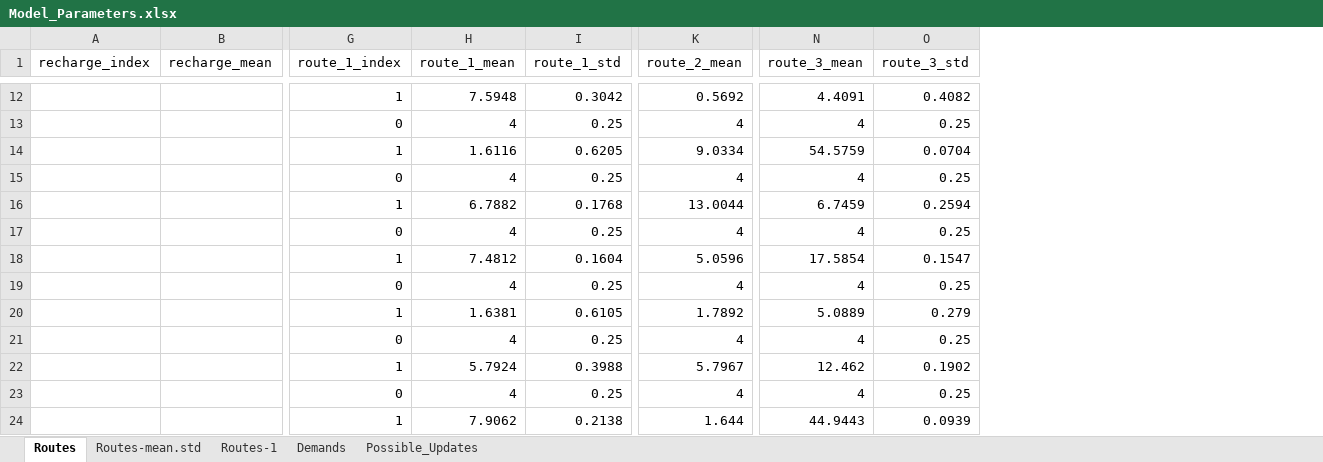
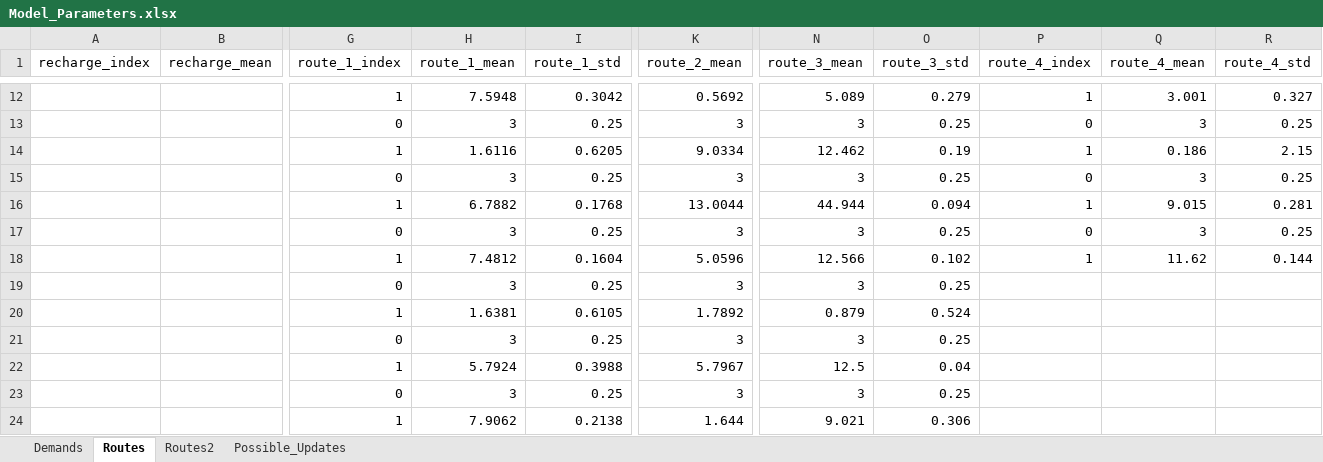
Before and after one commit to krishrao9/IOE574_Project, an Excel workbook: Model_Parameters.xlsx, sheet Routes, drawn as a sheet; only a part is shown, gaps mark what is left out; values as stored, in another font and other column widths than the file's, no borders; the diff covers the shown part only; the diff names each change by its address in the sheet, - before the commit and + after, or states it on an @@ line.

```diff
--- a/Model_Parameters.xlsx (sheet Routes)
+++ b/Model_Parameters.xlsx (sheet Routes)
-sheet tab: Routes-mean.std
-sheet tab: Routes-1
+sheet tab: Routes2
@@ sheet tab order changed: Demands | Routes | Routes2 | Possible_Updates @@
+column P (route_4_index), rows 12-18: 1 | 0 | 1 | 0 | 1 | 0 | 1
+column Q (route_4_mean), rows 12-18: 3.001 | 3 | 0.186 | 3 | 9.015 | 3 | 11.62
+column R (route_4_std), rows 12-18: 0.327 | 0.25 | 2.15 | 0.25 | 0.281 | 0.25 | 0.144
-N12 (route_3_mean): 4.4091
+N12 (route_3_mean): 5.089
-O12 (route_3_std): 0.4082
+O12 (route_3_std): 0.279
-H13 (route_1_mean): 4
+H13 (route_1_mean): 3
-K13 (route_2_mean): 4
+K13 (route_2_mean): 3
-N13 (route_3_mean): 4
+N13 (route_3_mean): 3
-N14 (route_3_mean): 54.5759
+N14 (route_3_mean): 12.462
-O14 (route_3_std): 0.0704
+O14 (route_3_std): 0.19
-H15 (route_1_mean): 4
+H15 (route_1_mean): 3
-K15 (route_2_mean): 4
+K15 (route_2_mean): 3
-N15 (route_3_mean): 4
+N15 (route_3_mean): 3
-N16 (route_3_mean): 6.7459
+N16 (route_3_mean): 44.944
-O16 (route_3_std): 0.2594
+O16 (route_3_std): 0.094
-H17 (route_1_mean): 4
+H17 (route_1_mean): 3
-K17 (route_2_mean): 4
+K17 (route_2_mean): 3
-N17 (route_3_mean): 4
+N17 (route_3_mean): 3
-N18 (route_3_mean): 17.5854
+N18 (route_3_mean): 12.566
-O18 (route_3_std): 0.1547
+O18 (route_3_std): 0.102
-H19 (route_1_mean): 4
+H19 (route_1_mean): 3
-K19 (route_2_mean): 4
+K19 (route_2_mean): 3
-N19 (route_3_mean): 4
+N19 (route_3_mean): 3
-N20 (route_3_mean): 5.0889
+N20 (route_3_mean): 0.879
-O20 (route_3_std): 0.279
+O20 (route_3_std): 0.524
-H21 (route_1_mean): 4
+H21 (route_1_mean): 3
-K21 (route_2_mean): 4
+K21 (route_2_mean): 3
-N21 (route_3_mean): 4
+N21 (route_3_mean): 3
-N22 (route_3_mean): 12.462
+N22 (route_3_mean): 12.5
-O22 (route_3_std): 0.1902
+O22 (route_3_std): 0.04
-H23 (route_1_mean): 4
+H23 (route_1_mean): 3
-K23 (route_2_mean): 4
+K23 (route_2_mean): 3
-N23 (route_3_mean): 4
+N23 (route_3_mean): 3
-N24 (route_3_mean): 44.9443
+N24 (route_3_mean): 9.021
-O24 (route_3_std): 0.0939
+O24 (route_3_std): 0.306
```
Also changed, not shown: 1 added row, 1 removed row and 53 edited cells elsewhere in this sheet, sheet Demands, 5 other files.
